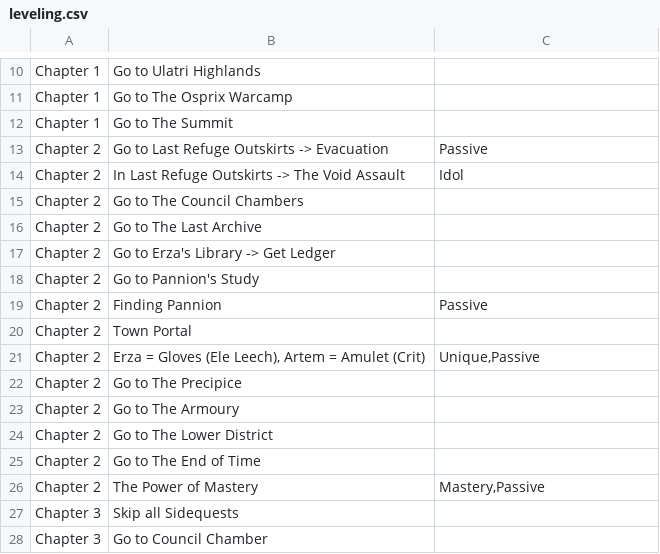
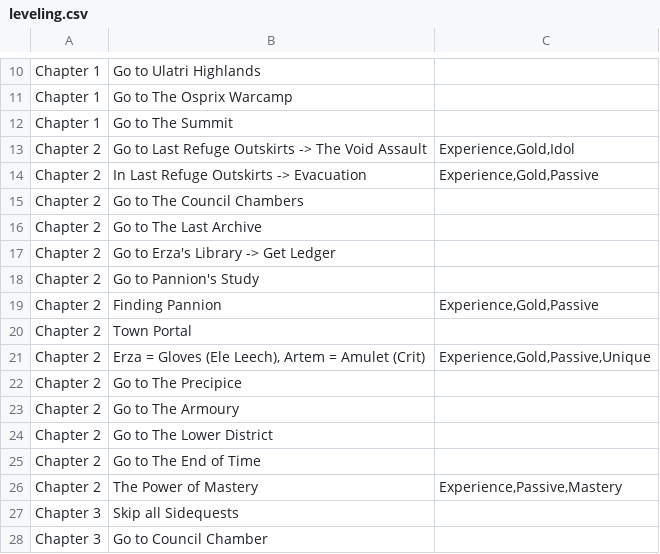
Before and after one commit to emeria/cheatsheet_monster, a CSV file: lastepoch/data/leveling.csv, drawn as a sheet; only a part is shown, gaps mark what is left out; the diff covers the shown part only.

```diff
--- a/lastepoch/data/leveling.csv
+++ b/lastepoch/data/leveling.csv
@@ -12,4 +12,4 @@ Chapter 1,Go to The Osprix Warcamp,
 Chapter 1,Go to The Summit,
-Chapter 2,Go to Last Refuge Outskirts -> Evacuation,Passive
-Chapter 2,In Last Refuge Outskirts -> The Void Assault,Idol
+Chapter 2,Go to Last Refuge Outskirts -> The Void Assault,"Experience,Gold,Idol"
+Chapter 2,In Last Refuge Outskirts -> Evacuation,"Experience,Gold,Passive"
 Chapter 2 ,Go to The Council Chambers,
@@ -18,5 +18,5 @@ Chapter 2 ,Go to Erza's Library -> Get Ledger,
 Chapter 2,Go to Pannion's Study,
-Chapter 2,Finding Pannion,Passive
+Chapter 2,Finding Pannion,"Experience,Gold,Passive"
 Chapter 2,Town Portal,
-Chapter 2 ,"Erza = Gloves (Ele Leech), Artem = Amulet (Crit)","Unique,Passive"
+Chapter 2 ,"Erza = Gloves (Ele Leech), Artem = Amulet (Crit)","Experience,Gold,Passive,Unique"
 Chapter 2 ,Go to The Precipice,
@@ -25,3 +25,3 @@ Chapter 2 ,Go to The Lower District,
 Chapter 2 ,Go to The End of Time,
-Chapter 2 ,The Power of Mastery,"Mastery,Passive"
+Chapter 2 ,The Power of Mastery,"Experience,Passive,Mastery"
 Chapter 3 ,Skip all Sidequests,
```
Also changed, not shown: 3 added rows and 13 edited cells elsewhere in this file, 4 other files.
